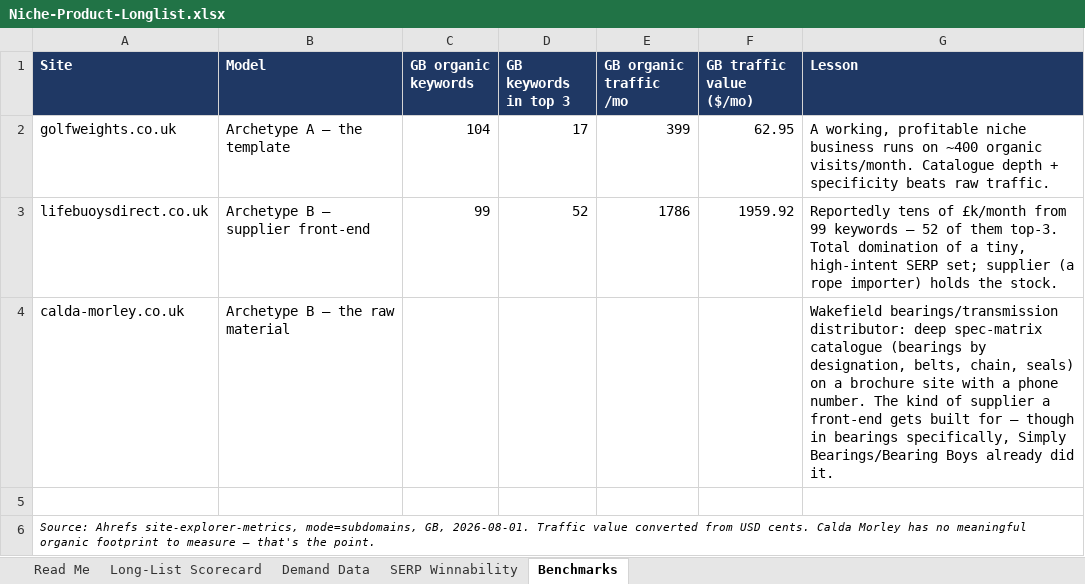
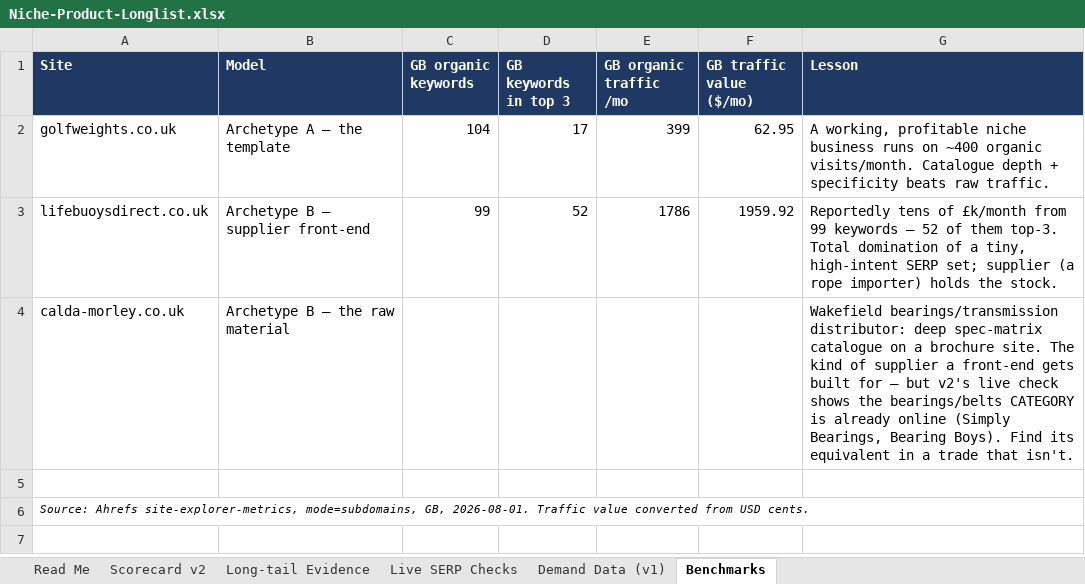
Before and after one commit to tenterms/seoplanner, an Excel workbook: Niche-Product-Longlist.xlsx, sheet Benchmarks, drawn as a sheet; values as stored, in another font and other column widths than the file's, no borders; the diff names each change by its address in the sheet, - before the commit and + after, or states it on an @@ line.

```diff
--- a/Niche-Product-Longlist.xlsx (sheet Benchmarks)
+++ b/Niche-Product-Longlist.xlsx (sheet Benchmarks)
-sheet tab: Long-List Scorecard
+sheet tab: Scorecard v2
-sheet tab: Demand Data
+sheet tab: Long-tail Evidence
-sheet tab: SERP Winnability
+sheet tab: Live SERP Checks
+sheet tab: Demand Data (v1)
-G4 (Lesson): …spec-matrix catalogue (bearings by designation, belts, chain, seals) on a brochure site with a phone number. The kind of supplier a front-end gets built for — though in bearings specifically, Simply Bearings/Bearing Boys already did it.
+G4 (Lesson): …spec-matrix catalogue on a brochure site. The kind of supplier a front-end gets built for — but v2's live check shows the bearings/belts CATEGORY is already online (Simply Bearings, Bearing Boys). Find its equivalent in a trade that isn't.
-A6 (Site): …USD cents. Calda Morley has no meaningful organic footprint to measure — that's the point.
+A6 (Site): …USD cents.
```
Also changed, not shown: sheet Long-tail Evidence, sheet Scorecard v2, sheet Live SERP Checks, sheet Read Me.
